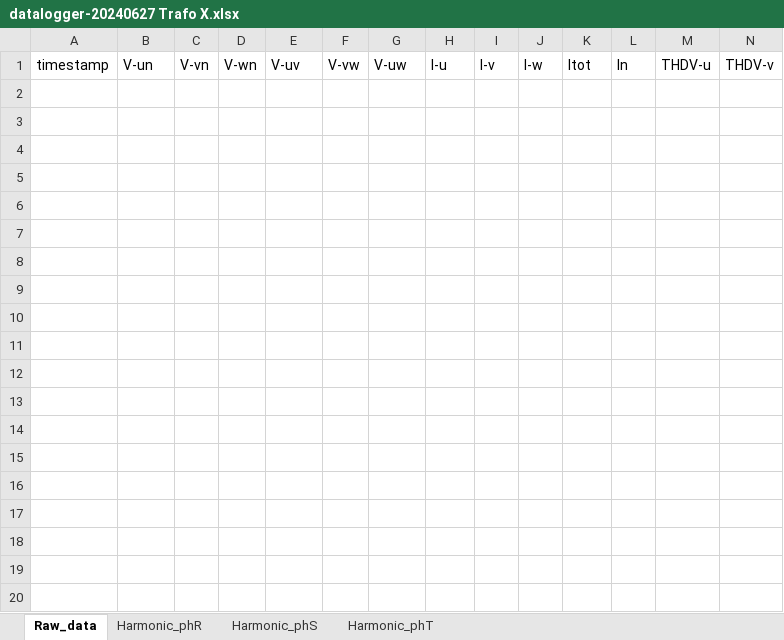
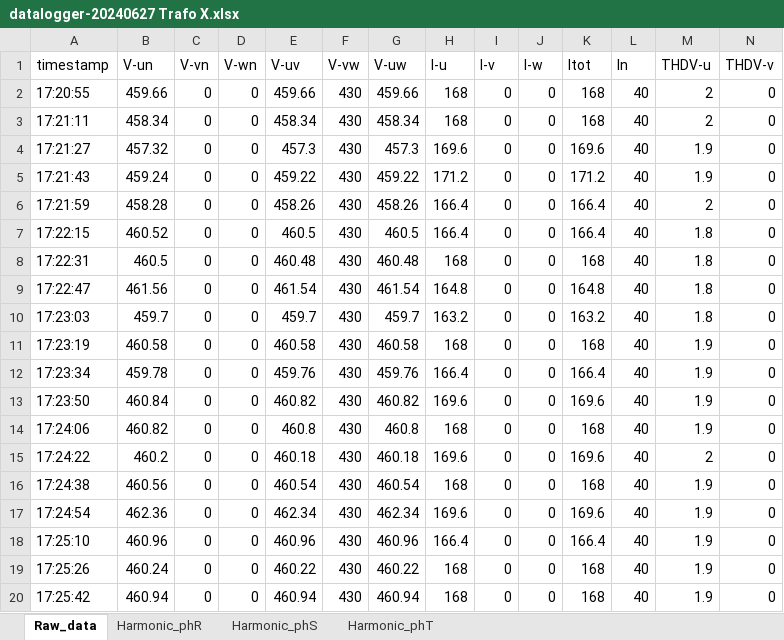
Before and after one commit to Lawijayaaa/tmu-bd, an Excel workbook: assets/rawdata Test/datalogger-20240627 Trafo X.xlsx, sheet Raw_data, drawn as a sheet; only a part is shown; values as stored, in another font and other column widths than the file's, no borders; rows hold the shown columns only; the diff names each change by its address in the sheet, - before the commit and + after, or states it on an @@ line.

```diff
--- a/assets/rawdata Test/datalogger-20240627 Trafo X.xlsx (sheet Raw_data)
+++ b/assets/rawdata Test/datalogger-20240627 Trafo X.xlsx (sheet Raw_data)
+row 2: 17:20:55 | 459.66 | 0 | 0 | 459.66 | 430 | 459.66 | 168 | 0 | 0 | 168 | 40 | 2 | 0
+row 3: 17:21:11 | 458.34 | 0 | 0 | 458.34 | 430 | 458.34 | 168 | 0 | 0 | 168 | 40 | 2 | 0
+row 4: 17:21:27 | 457.32 | 0 | 0 | 457.3 | 430 | 457.3 | 169.6 | 0 | 0 | 169.6 | 40 | 1.9 | 0
+row 5: 17:21:43 | 459.24 | 0 | 0 | 459.22 | 430 | 459.22 | 171.2 | 0 | 0 | 171.2 | 40 | 1.9 | 0
+row 6: 17:21:59 | 458.28 | 0 | 0 | 458.26 | 430 | 458.26 | 166.4 | 0 | 0 | 166.4 | 40 | 2 | 0
+row 7: 17:22:15 | 460.52 | 0 | 0 | 460.5 | 430 | 460.5 | 166.4 | 0 | 0 | 166.4 | 40 | 1.8 | 0
+row 8: 17:22:31 | 460.5 | 0 | 0 | 460.48 | 430 | 460.48 | 168 | 0 | 0 | 168 | 40 | 1.8 | 0
+row 9: 17:22:47 | 461.56 | 0 | 0 | 461.54 | 430 | 461.54 | 164.8 | 0 | 0 | 164.8 | 40 | 1.8 | 0
+row 10: 17:23:03 | 459.7 | 0 | 0 | 459.7 | 430 | 459.7 | 163.2 | 0 | 0 | 163.2 | 40 | 1.8 | 0
+row 11: 17:23:19 | 460.58 | 0 | 0 | 460.58 | 430 | 460.58 | 168 | 0 | 0 | 168 | 40 | 1.9 | 0
+row 12: 17:23:34 | 459.78 | 0 | 0 | 459.76 | 430 | 459.76 | 166.4 | 0 | 0 | 166.4 | 40 | 1.9 | 0
+row 13: 17:23:50 | 460.84 | 0 | 0 | 460.82 | 430 | 460.82 | 169.6 | 0 | 0 | 169.6 | 40 | 1.9 | 0
+row 14: 17:24:06 | 460.82 | 0 | 0 | 460.8 | 430 | 460.8 | 168 | 0 | 0 | 168 | 40 | 1.9 | 0
+row 15: 17:24:22 | 460.2 | 0 | 0 | 460.18 | 430 | 460.18 | 169.6 | 0 | 0 | 169.6 | 40 | 2 | 0
+row 16: 17:24:38 | 460.56 | 0 | 0 | 460.54 | 430 | 460.54 | 168 | 0 | 0 | 168 | 40 | 1.9 | 0
+row 17: 17:24:54 | 462.36 | 0 | 0 | 462.34 | 430 | 462.34 | 169.6 | 0 | 0 | 169.6 | 40 | 1.9 | 0
+row 18: 17:25:10 | 460.96 | 0 | 0 | 460.96 | 430 | 460.96 | 166.4 | 0 | 0 | 166.4 | 40 | 1.9 | 0
+row 19: 17:25:26 | 460.24 | 0 | 0 | 460.22 | 430 | 460.22 | 168 | 0 | 0 | 168 | 40 | 1.9 | 0
+row 20: 17:25:42 | 460.94 | 0 | 0 | 460.94 | 430 | 460.94 | 168 | 0 | 0 | 168 | 40 | 1.9 | 0
```
Also changed, not shown: sheet Harmonic_phS, sheet Harmonic_phT, sheet Harmonic_phR, 1 other file.
